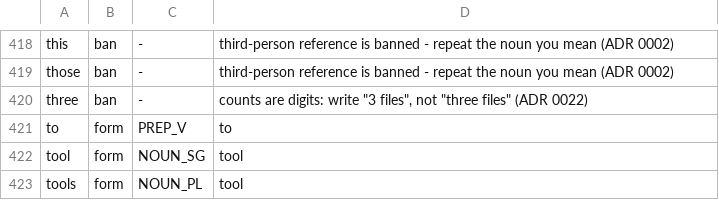
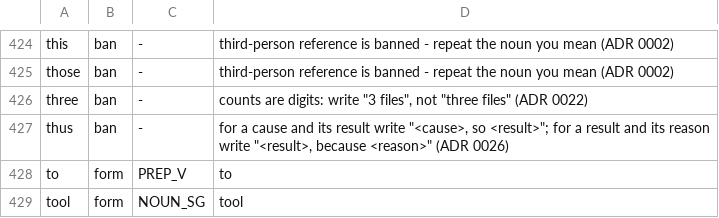
Before and after one commit to kantord/minglish, a TSV file: lexicon.tsv, drawn as a sheet; only a part is shown, gaps mark what is left out; the shorter side is filled out with more unchanged rows; the diff covers the shown part only.

Commit message:
Add so/because causals (ADR 0026) and document-level lint tool

```diff
--- a/lexicon.tsv
+++ b/lexicon.tsv
@@ -420,2 +426,3 @@ those	ban	-	third-person reference is banned - repeat the noun you mean (ADR 000
 three	ban	-	counts are digits: write "3 files", not "three files" (ADR 0022)
+thus	ban	-	for a cause and its result write "<cause>, so <result>"; for a result and its reason write "<result>, because <reason>" (ADR 0026)
 to	form	PREP_V	to
```
Also changed, not shown: 6 added rows elsewhere in this file, corpus/dogfood-pairs.tsv, 24 other files.
